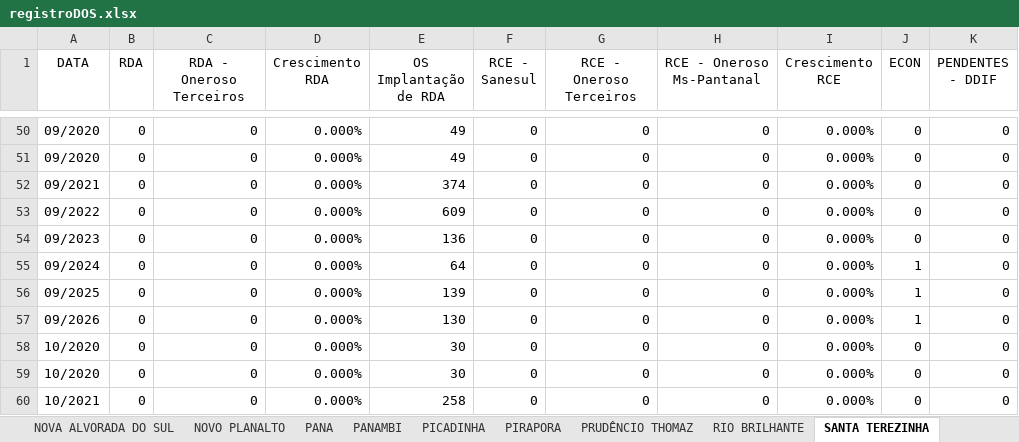
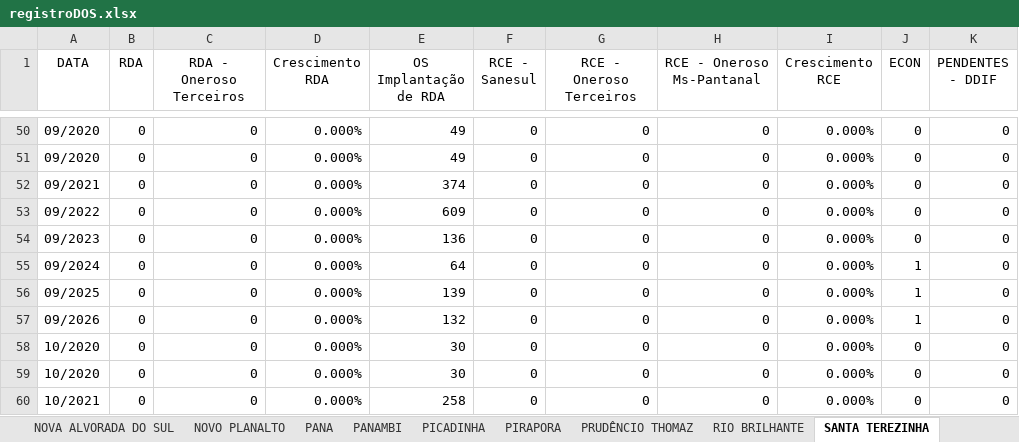
Before and after one commit to OtavioDayrots/Registro_Regional_MS, an Excel workbook: regionais/registroDOS.xlsx, sheet SANTA TEREZINHA, drawn as a sheet; only a part is shown, gaps mark what is left out; values as stored, in another font and other column widths than the file's, no borders; the diff names each change by its address in the sheet, - before the commit and + after, or states it on an @@ line.

```diff
--- a/regionais/registroDOS.xlsx (sheet SANTA TEREZINHA)
+++ b/regionais/registroDOS.xlsx (sheet SANTA TEREZINHA)
-E57 (OS Implantação de RDA): 130
+E57 (OS Implantação de RDA): 132
```
Also changed, not shown: sheet PANA, sheet CARUMBE, sheet CRUZALTINA, sheet VILA SAO JOSE, sheet NOVO PLANALTO, sheet BOCAJA, 22 more sheets, estado/registroRegional.xlsx, regionais/registroAUA.xlsx, 8 other files.
